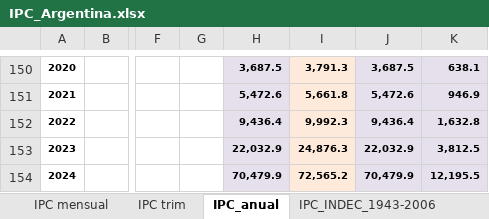
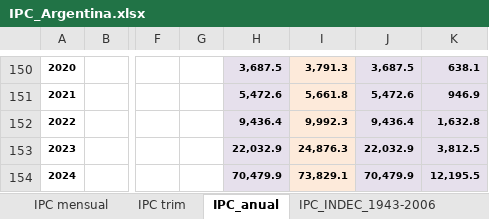
Before and after one commit to ceped-fce-uba/ceped-data, an Excel workbook: crudo/datos/IPC_Argentina.xlsx, sheet IPC_anual, drawn as a sheet; only a part is shown, gaps mark what is left out; values as stored, in another font and other column widths than the file's, no borders; the diff names each change by its address in the sheet, - before the commit and + after, or states it on an @@ line.

```diff
--- a/crudo/datos/IPC_Argentina.xlsx (sheet IPC_anual)
+++ b/crudo/datos/IPC_Argentina.xlsx (sheet IPC_anual)
-I154: 72,565.2
+I154: 73,829.1
```
Also changed, not shown: sheet IPC mensual, sheet IPC Cobertura Nacional, sheet IPC para computos (2017=100), sheet IPC mensual_base móvil, sheet IPC trim, formulas that keep their value, 4 other files.
